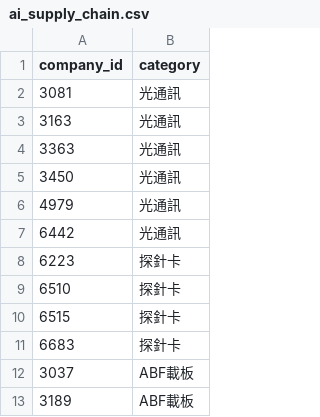
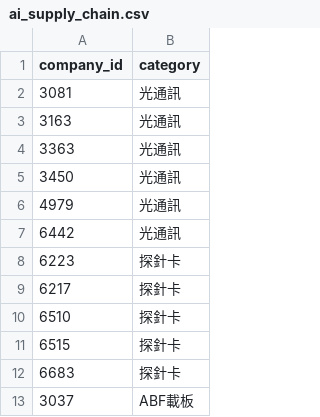
Before and after one commit to fdz5ndkv2w-commits/monthly-revenue-notifier, a CSV file: data/ai_supply_chain.csv, drawn as a sheet; only a part is shown; the shorter side is filled out with more unchanged rows.

Commit message:
data: update probe card supply chain classification

```diff
--- a/data/ai_supply_chain.csv
+++ b/data/ai_supply_chain.csv
@@ -8,2 +8,3 @@ company_id,category
 6223,探針卡
+6217,探針卡
 6510,探針卡
```
Also changed, not shown: reports/115_10/all-companies.csv, 2 other files.
